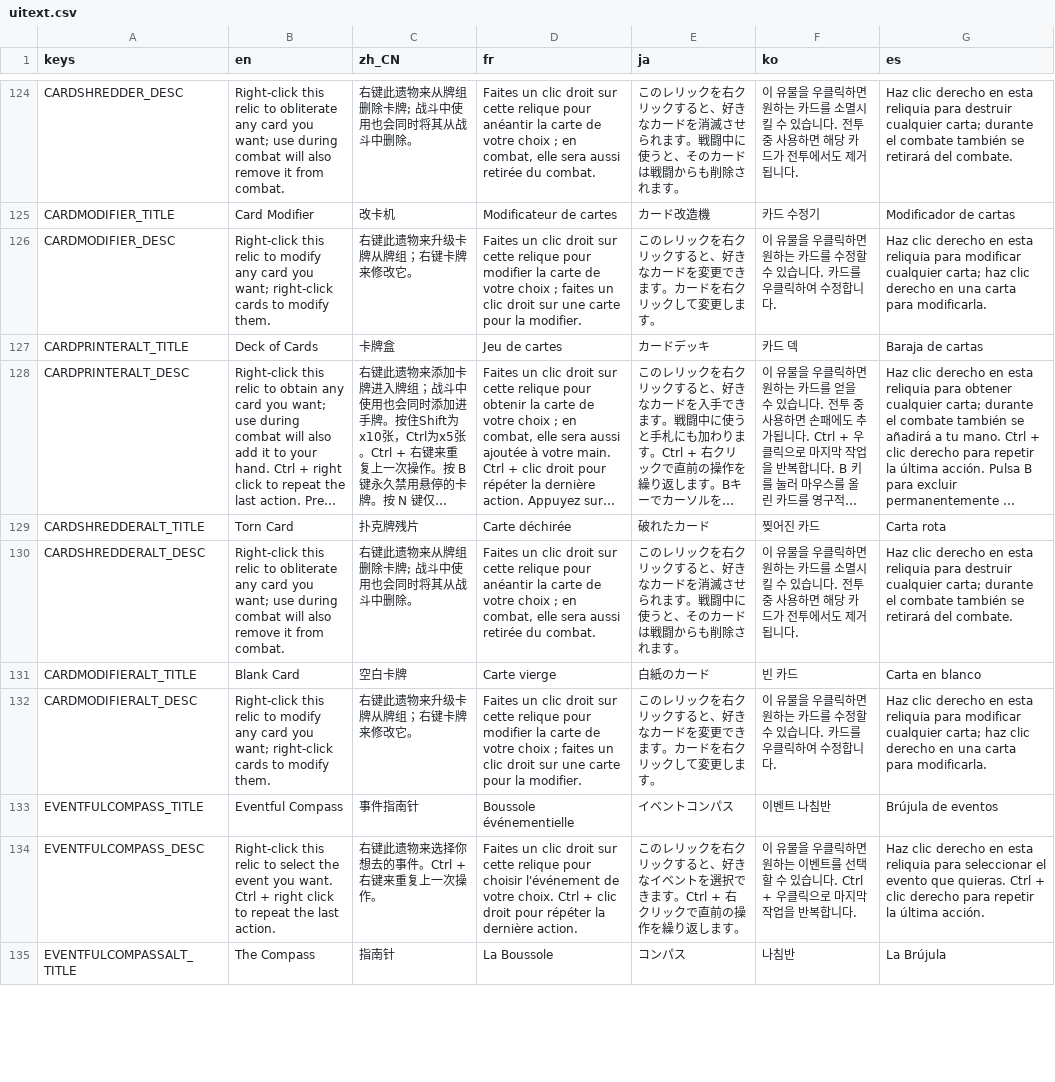
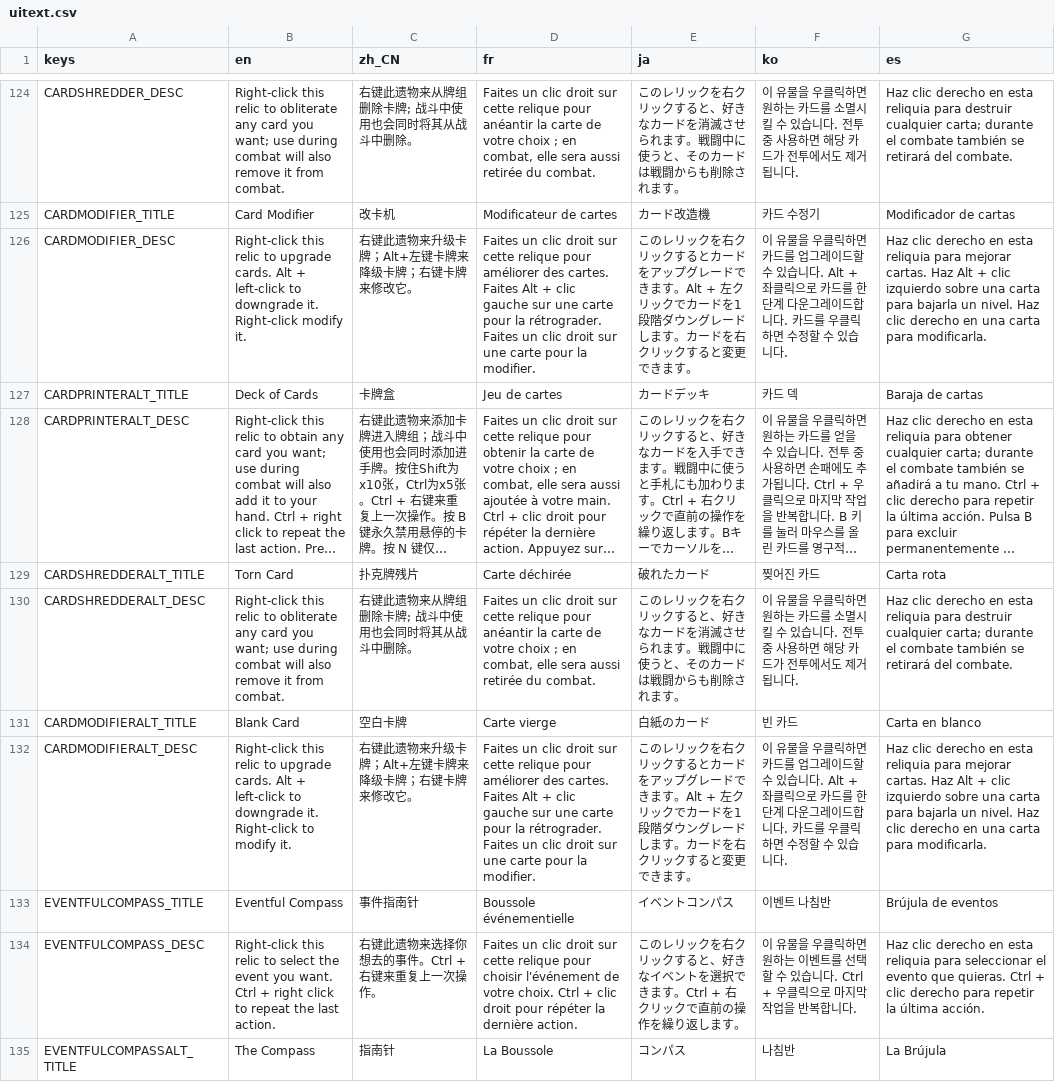
Before and after one commit to qw2341/Loadout-Mod-2, a CSV file: Loadout/localization/uitext.csv, drawn as a sheet; only a part is shown, gaps mark what is left out; long unchanged cells end in …; the diff names each change by its address in the sheet, - before the commit and + after, or states it on an @@ line.

Commit message:
Update the translation on card modifier to reflect the downgrading functionality

```diff
--- a/Loadout/localization/uitext.csv
+++ b/Loadout/localization/uitext.csv
-B126 (en): …relic to modify any card you want; right-click cards to modify them.
+B126 (en): …relic to upgrade cards. Alt + left-click to downgrade it. Right-click modify it.
-C126 (zh_CN): 右键此遗物来升级卡牌从牌组；右键卡牌来修改它。
+C126 (zh_CN): 右键此遗物来升级卡牌；Alt+左键卡牌来降级卡牌；右键卡牌来修改它。
-D126 (fr): …relique pour modifier la carte de votre choix ; faites un clic…
+D126 (fr): …relique pour améliorer des cartes. Faites Alt + clic gauche sur une carte pour la rétrograder. Faites un clic…
-E126 (ja): …クすると、好きなカードを変更できます。カードを右クリックして変更します。
+E126 (ja): …クするとカードをアップグレードできます。Alt + 左クリックでカードを1段階ダウングレードします。カードを右クリックすると変更できます。
-F126 (ko): …릭하면 원하는 카드를 수정할 수 있습니다. 카드를 우클릭하여 수정합니다.
+F126 (ko): …릭하면 카드를 업그레이드할 수 있습니다. Alt + 좌클릭으로 카드를 한 단계 다운그레이드합니다. 카드를 우클릭하면 수정할 수 있습니다.
-G126 (es): …reliquia para modificar cualquier carta; haz clic derecho…
+G126 (es): …reliquia para mejorar cartas. Haz Alt + clic izquierdo sobre una carta para bajarla un nivel. Haz clic derecho…
-B132 (en): …relic to modify any card you want; right-click cards to modify them.
+B132 (en): …relic to upgrade cards. Alt + left-click to downgrade it. Right-click to modify it.
-C132 (zh_CN): 右键此遗物来升级卡牌从牌组；右键卡牌来修改它。
+C132 (zh_CN): 右键此遗物来升级卡牌；Alt+左键卡牌来降级卡牌；右键卡牌来修改它。
-D132 (fr): …relique pour modifier la carte de votre choix ; faites un clic…
+D132 (fr): …relique pour améliorer des cartes. Faites Alt + clic gauche sur une carte pour la rétrograder. Faites un clic…
-E132 (ja): …クすると、好きなカードを変更できます。カードを右クリックして変更します。
+E132 (ja): …クするとカードをアップグレードできます。Alt + 左クリックでカードを1段階ダウングレードします。カードを右クリックすると変更できます。
-F132 (ko): …릭하면 원하는 카드를 수정할 수 있습니다. 카드를 우클릭하여 수정합니다.
+F132 (ko): …릭하면 카드를 업그레이드할 수 있습니다. Alt + 좌클릭으로 카드를 한 단계 다운그레이드합니다. 카드를 우클릭하면 수정할 수 있습니다.
-G132 (es): …reliquia para modificar cualquier carta; haz clic derecho…
+G132 (es): …reliquia para mejorar cartas. Haz Alt + clic izquierdo sobre una carta para bajarla un nivel. Haz clic derecho…
```
Also changed, not shown: 6 other files.
